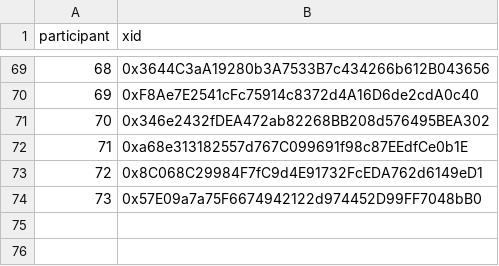
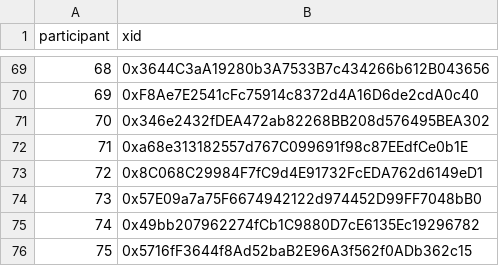
Before and after one commit to evalscience/deepgov-polis, a CSV file: xid/2hdcecwjyc-xid.csv, drawn as a sheet; only a part is shown, gaps mark what is left out.

```diff
--- a/xid/2hdcecwjyc-xid.csv
+++ b/xid/2hdcecwjyc-xid.csv
@@ -74 +74,3 @@ participant,xid
 73,"0x57E09a7a75F6674942122d974452D99FF7048bB0"
+74,"0x49bb207962274fCb1C9880D7cE6135Ec19296782"
+75,"0x5716fF3644f8Ad52baB2E96A3f562f0ADb362c15"
```
Also changed, not shown: summary/2hdcecwjyc-summary.csv, summary/9beed8nszd-summary.csv, 1 other file.
